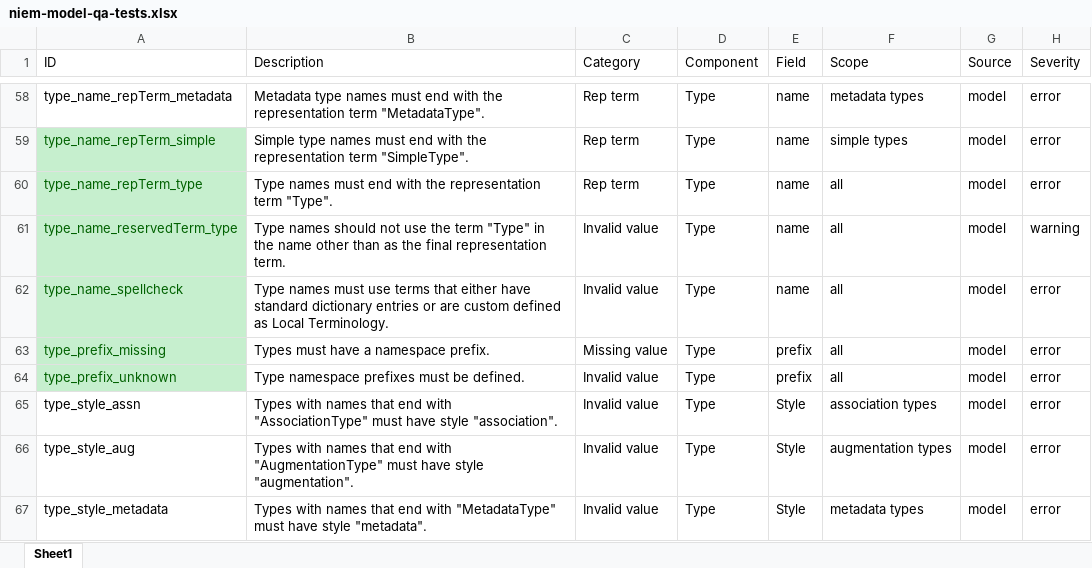
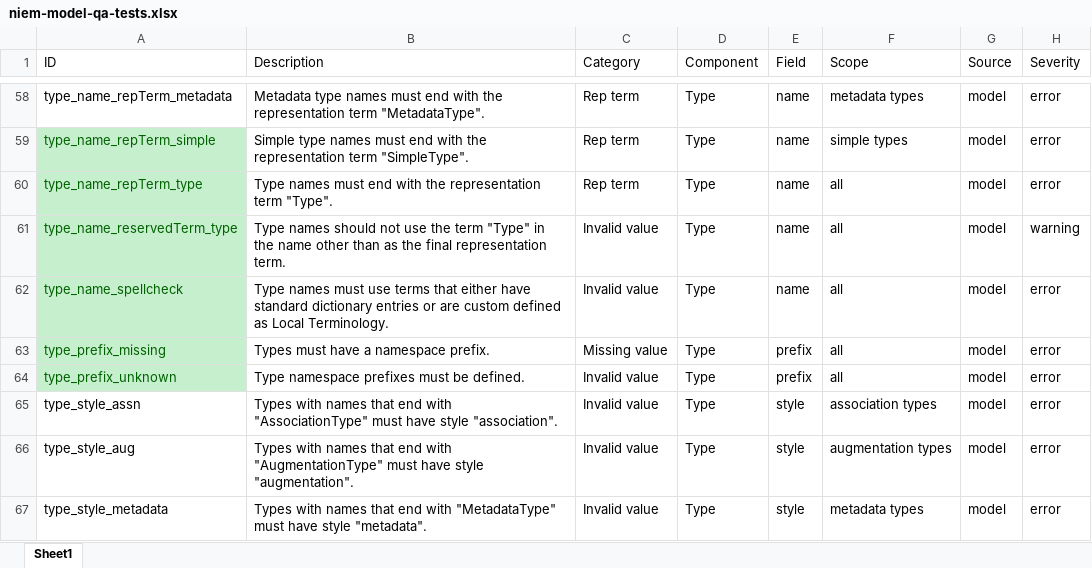
Before and after one commit to cdmgtri/niem-model-qa, an Excel workbook: niem-model-qa-tests.xlsx, sheet Sheet1, drawn as a sheet; only a part is shown, gaps mark what is left out; values as stored, in another font and other column widths than the file's, no borders; conditional formats and table styles not drawn; the diff covers the shown part only; the diff names each change by its address in the sheet, - before the commit and + after, or states it on an @@ line.

```diff
--- a/niem-model-qa-tests.xlsx (sheet Sheet1)
+++ b/niem-model-qa-tests.xlsx (sheet Sheet1)
-E65:E67 (Field): Style
+E65:E67 (Field): style
```
Also changed, not shown: 1 added row and 4 edited cells elsewhere in this sheet, 2 other files.
